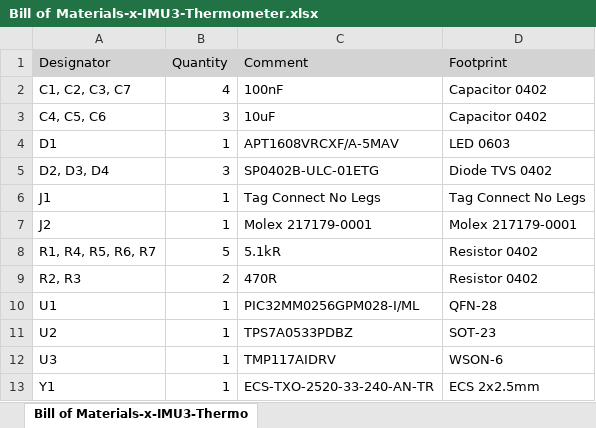
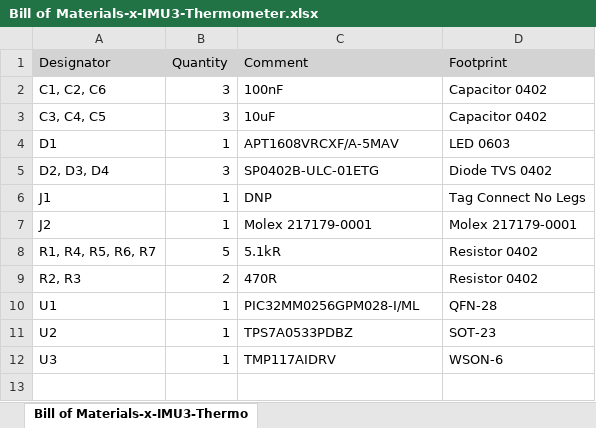
Before and after one commit to xioTechnologies/x-IMU3-Thermometer, an Excel workbook: x-IMU3-Thermometer-PCB/Project Outputs for x-IMU3-Thermometer/BOM/Bill of Materials-x-IMU3-Thermometer.xlsx, sheet Bill of Materials-x-IMU3-Thermo, drawn as a sheet; values as stored, in another font and other column widths than the file's, no borders; the diff names each change by its address in the sheet, - before the commit and + after, or states it on an @@ line.

```diff
--- a/x-IMU3-Thermometer-PCB/Project Outputs for x-IMU3-Thermometer/BOM/Bill of Materials-x-IMU3-Thermometer.xlsx (sheet Bill of Materials-x-IMU3-Thermo)
+++ b/x-IMU3-Thermometer-PCB/Project Outputs for x-IMU3-Thermometer/BOM/Bill of Materials-x-IMU3-Thermometer.xlsx (sheet Bill of Materials-x-IMU3-Thermo)
-A2 (Designator): C1, C2, C3, C7
+A2 (Designator): C1, C2, C6
-B2 (Quantity): 4
+B2 (Quantity): 3
-A3 (Designator): C4, C5, C6
+A3 (Designator): C3, C4, C5
-C6 (Comment): Tag Connect No Legs
+C6 (Comment): DNP
-row 13: Y1 | 1 | ECS-TXO-2520-33-240-AN-TR | ECS 2x2.5mm
```
Also changed, not shown: 24 other files.
